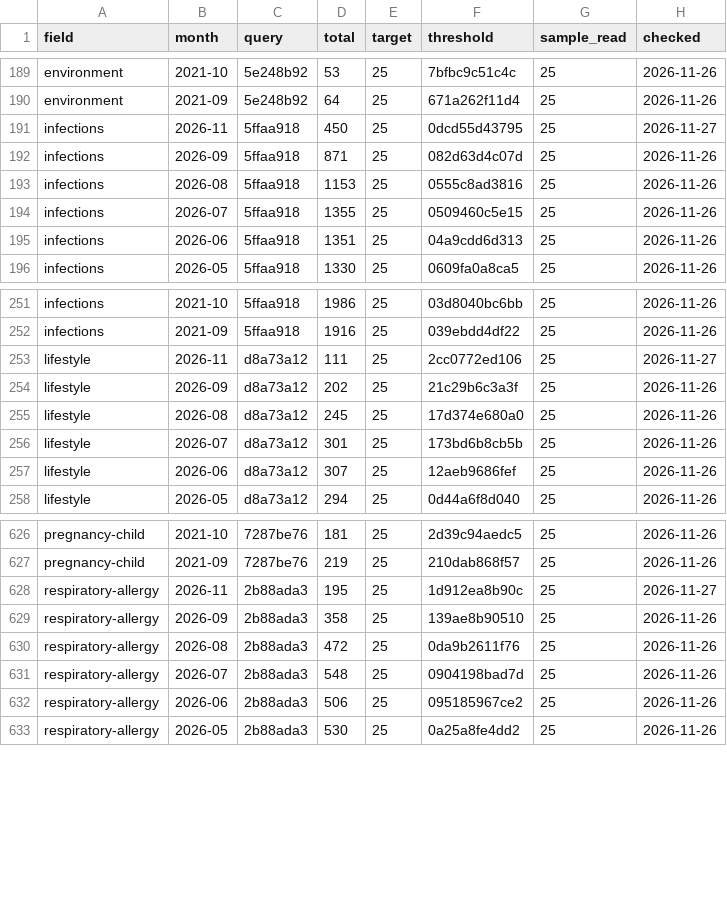
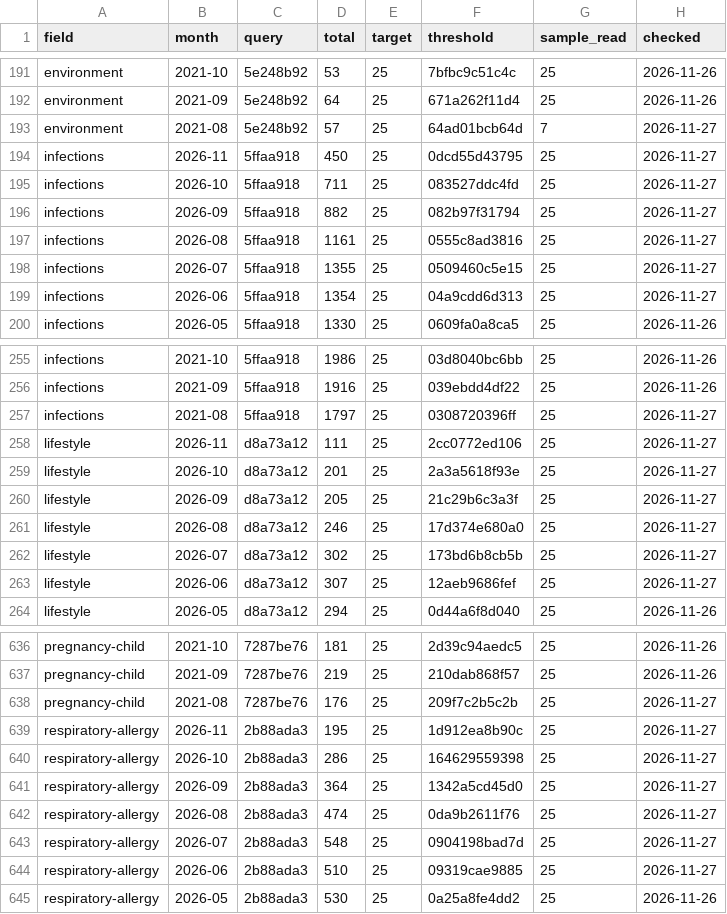
Before and after one commit to nfdi4health/datashield-function-ideas, a CSV file: literature-watch/data/months.csv, drawn as a sheet; only a part is shown, gaps mark what is left out; the diff covers the shown part only.

Commit message:
data: literature watch, 250 papers

```diff
--- a/literature-watch/data/months.csv
+++ b/literature-watch/data/months.csv
@@ -190,7 +192,9 @@
 "environment","2021-09","5e248b92",64,25,"671a262f11d4",25,"2026-11-26"
+"environment","2021-08","5e248b92",57,25,"64ad01bcb64d",7,"2026-11-27"
 "infections","2026-11","5ffaa918",450,25,"0dcd55d43795",25,"2026-11-27"
-"infections","2026-09","5ffaa918",871,25,"082d63d4c07d",25,"2026-11-26"
-"infections","2026-08","5ffaa918",1153,25,"0555c8ad3816",25,"2026-11-26"
-"infections","2026-07","5ffaa918",1355,25,"0509460c5e15",25,"2026-11-26"
-"infections","2026-06","5ffaa918",1351,25,"04a9cdd6d313",25,"2026-11-26"
+"infections","2026-10","5ffaa918",711,25,"083527ddc4fd",25,"2026-11-27"
+"infections","2026-09","5ffaa918",882,25,"082b97f31794",25,"2026-11-27"
+"infections","2026-08","5ffaa918",1161,25,"0555c8ad3816",25,"2026-11-27"
+"infections","2026-07","5ffaa918",1355,25,"0509460c5e15",25,"2026-11-27"
+"infections","2026-06","5ffaa918",1354,25,"04a9cdd6d313",25,"2026-11-27"
 "infections","2026-05","5ffaa918",1330,25,"0609fa0a8ca5",25,"2026-11-26"
@@ -252,7 +256,9 @@
 "infections","2021-09","5ffaa918",1916,25,"039ebdd4df22",25,"2026-11-26"
+"infections","2021-08","5ffaa918",1797,25,"0308720396ff",25,"2026-11-27"
 "lifestyle","2026-11","d8a73a12",111,25,"2cc0772ed106",25,"2026-11-27"
-"lifestyle","2026-09","d8a73a12",202,25,"21c29b6c3a3f",25,"2026-11-26"
-"lifestyle","2026-08","d8a73a12",245,25,"17d374e680a0",25,"2026-11-26"
-"lifestyle","2026-07","d8a73a12",301,25,"173bd6b8cb5b",25,"2026-11-26"
-"lifestyle","2026-06","d8a73a12",307,25,"12aeb9686fef",25,"2026-11-26"
+"lifestyle","2026-10","d8a73a12",201,25,"2a3a5618f93e",25,"2026-11-27"
+"lifestyle","2026-09","d8a73a12",205,25,"21c29b6c3a3f",25,"2026-11-27"
+"lifestyle","2026-08","d8a73a12",246,25,"17d374e680a0",25,"2026-11-27"
+"lifestyle","2026-07","d8a73a12",302,25,"173bd6b8cb5b",25,"2026-11-27"
+"lifestyle","2026-06","d8a73a12",307,25,"12aeb9686fef",25,"2026-11-27"
 "lifestyle","2026-05","d8a73a12",294,25,"0d44a6f8d040",25,"2026-11-26"
@@ -627,7 +637,9 @@
 "pregnancy-child","2021-09","7287be76",219,25,"210dab868f57",25,"2026-11-26"
+"pregnancy-child","2021-08","7287be76",176,25,"209f7c2b5c2b",25,"2026-11-27"
 "respiratory-allergy","2026-11","2b88ada3",195,25,"1d912ea8b90c",25,"2026-11-27"
-"respiratory-allergy","2026-09","2b88ada3",358,25,"139ae8b90510",25,"2026-11-26"
-"respiratory-allergy","2026-08","2b88ada3",472,25,"0da9b2611f76",25,"2026-11-26"
-"respiratory-allergy","2026-07","2b88ada3",548,25,"0904198bad7d",25,"2026-11-26"
-"respiratory-allergy","2026-06","2b88ada3",506,25,"095185967ce2",25,"2026-11-26"
+"respiratory-allergy","2026-10","2b88ada3",286,25,"164629559398",25,"2026-11-27"
+"respiratory-allergy","2026-09","2b88ada3",364,25,"1342a5cd45d0",25,"2026-11-27"
+"respiratory-allergy","2026-08","2b88ada3",474,25,"0da9b2611f76",25,"2026-11-27"
+"respiratory-allergy","2026-07","2b88ada3",548,25,"0904198bad7d",25,"2026-11-27"
+"respiratory-allergy","2026-06","2b88ada3",510,25,"09319cae9885",25,"2026-11-27"
 "respiratory-allergy","2026-05","2b88ada3",530,25,"0a25a8fe4dd2",25,"2026-11-26"
```
Also changed, not shown: 7 added rows and 60 edited cells elsewhere in this file, 5 other files.
